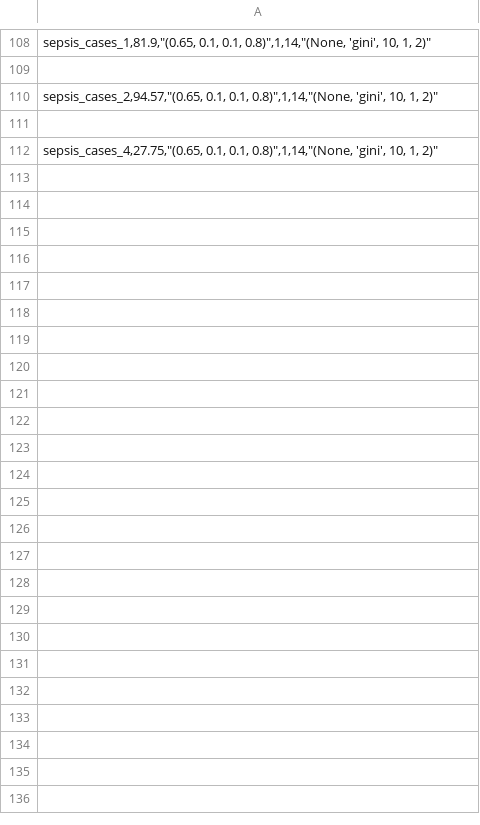
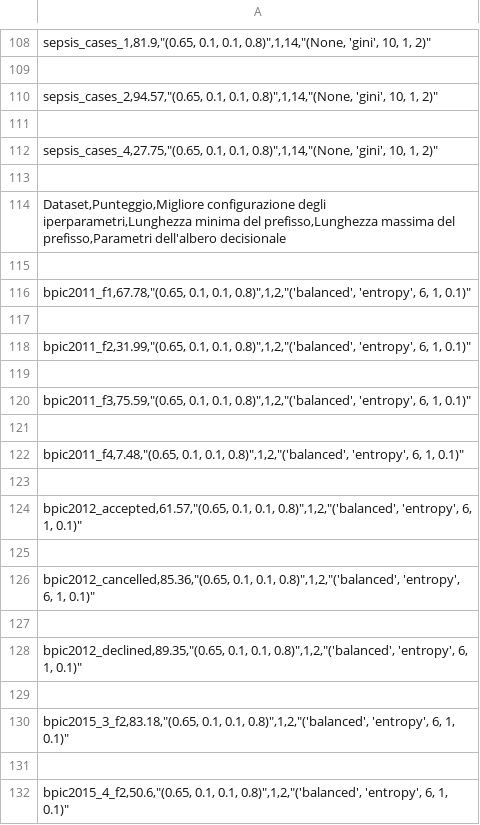
Before and after one commit to GoldenRose01/Thesis, a CSV file: media/output/results.csv, drawn as a sheet; only a part is shown, gaps mark what is left out; the diff covers the shown part only.

```diff
--- a/media/output/results.csv
+++ b/media/output/results.csv
@@ -112 +112,21 @@ sepsis_cases_2,94.57,"(0.65, 0.1, 0.1, 0.8)",1,14,"(None, 'gini', 10, 1, 2)"
 sepsis_cases_4,27.75,"(0.65, 0.1, 0.1, 0.8)",1,14,"(None, 'gini', 10, 1, 2)"
+
+Dataset,Punteggio,Migliore configurazione degli iperparametri,Lunghezza minima del prefisso,Lunghezza massima del prefisso,Parametri dell'albero decisionale
+
+bpic2011_f1,67.78,"(0.65, 0.1, 0.1, 0.8)",1,2,"('balanced', 'entropy', 6, 1, 0.1)"
+
+bpic2011_f2,31.99,"(0.65, 0.1, 0.1, 0.8)",1,2,"('balanced', 'entropy', 6, 1, 0.1)"
+
+bpic2011_f3,75.59,"(0.65, 0.1, 0.1, 0.8)",1,2,"('balanced', 'entropy', 6, 1, 0.1)"
+
+bpic2011_f4,7.48,"(0.65, 0.1, 0.1, 0.8)",1,2,"('balanced', 'entropy', 6, 1, 0.1)"
+
+bpic2012_accepted,61.57,"(0.65, 0.1, 0.1, 0.8)",1,2,"('balanced', 'entropy', 6, 1, 0.1)"
+
+bpic2012_cancelled,85.36,"(0.65, 0.1, 0.1, 0.8)",1,2,"('balanced', 'entropy', 6, 1, 0.1)"
+
+bpic2012_declined,89.35,"(0.65, 0.1, 0.1, 0.8)",1,2,"('balanced', 'entropy', 6, 1, 0.1)"
+
+bpic2015_3_f2,83.18,"(0.65, 0.1, 0.1, 0.8)",1,2,"('balanced', 'entropy', 6, 1, 0.1)"
+
+bpic2015_4_f2,50.6,"(0.65, 0.1, 0.1, 0.8)",1,2,"('balanced', 'entropy', 6, 1, 0.1)"
```
Also changed, not shown: 16 added rows elsewhere in this file, Prospetto.csv, media/output/model_params.csv, 25 other files.
